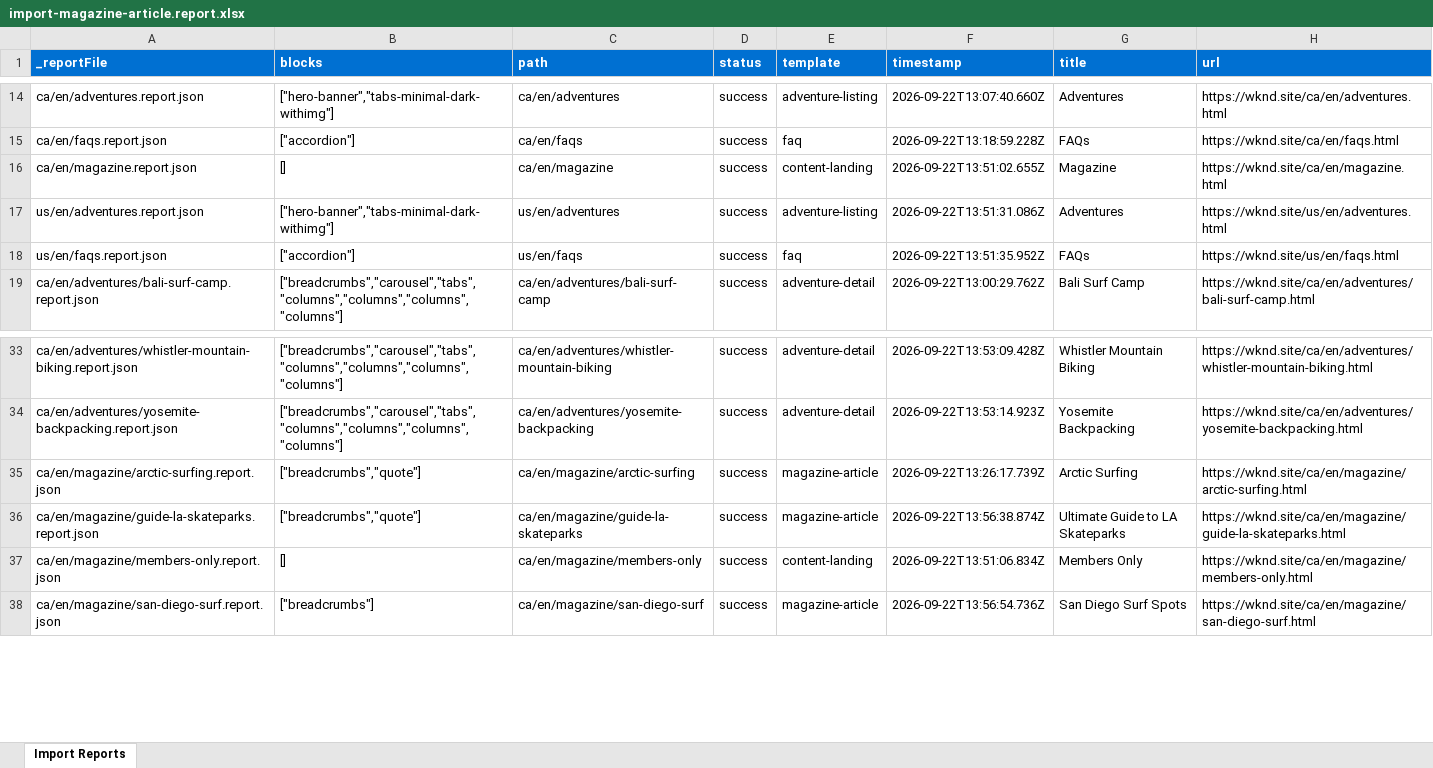
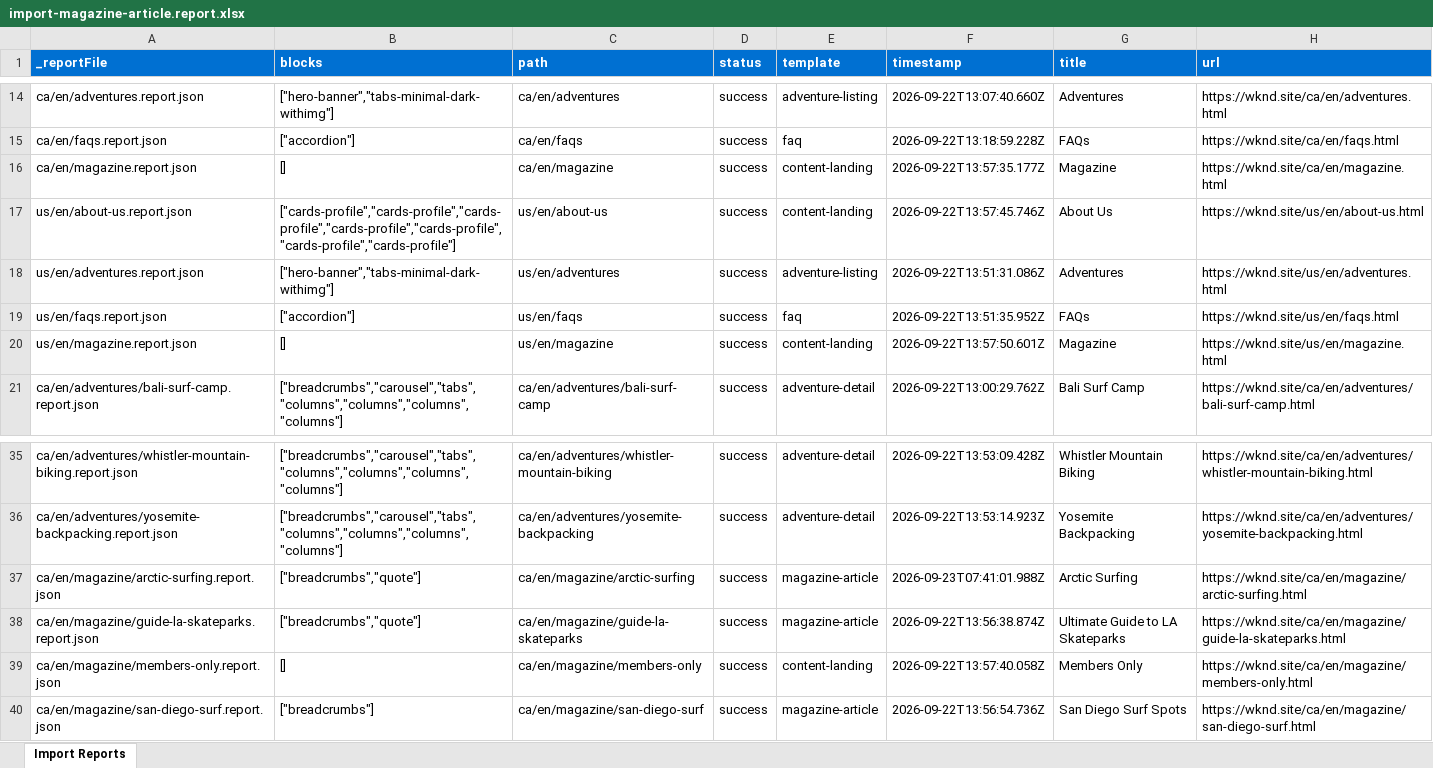
Before and after one commit to pavansumanth19/pavan-eds, an Excel workbook: tools/importer/reports/import-magazine-article.report.xlsx, sheet Import Reports, drawn as a sheet; only a part is shown, gaps mark what is left out; values as stored, in another font and other column widths than the file's, no borders; addresses are those after the commit; the diff names each change by its address in the sheet, - before the commit and + after, or states it on an @@ line.

```diff
--- a/tools/importer/reports/import-magazine-article.report.xlsx (sheet Import Reports)
+++ b/tools/importer/reports/import-magazine-article.report.xlsx (sheet Import Reports)
-F16 (timestamp): 2026-09-22T13:51:02.655Z
+F16 (timestamp): 2026-09-22T13:57:35.177Z
+row 17: us/en/about-us.report.json | ["cards-profile","cards-profile","cards-profile","cards-profile","cards-profile","cards-profile","cards-profile"] | us/en/about-us | success | content-landing | 2026-09-22T13:57:45.746Z | About Us | https://wknd.site/us/en/about-us.html
+row 20: us/en/magazine.report.json | [] | us/en/magazine | success | content-landing | 2026-09-22T13:57:50.601Z | Magazine | https://wknd.site/us/en/magazine.html
-F37 (timestamp): 2026-09-22T13:26:17.739Z
+F37 (timestamp): 2026-09-23T07:41:01.988Z
-F39 (timestamp): 2026-09-22T13:51:06.834Z
+F39 (timestamp): 2026-09-22T13:57:40.058Z
```
Also changed, not shown: 1 other file.
